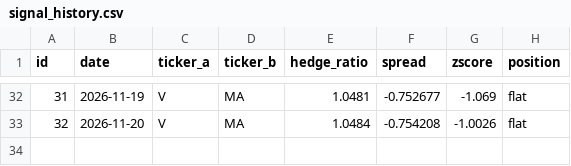
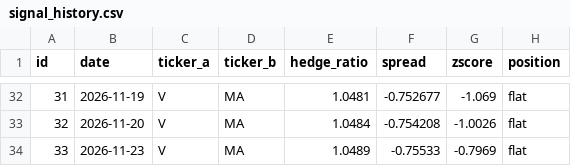
Before and after one commit to dev121-python/pairs-signal-monitor, a CSV file: signal_history.csv, drawn as a sheet; only a part is shown, gaps mark what is left out; the diff names each change by its address in the sheet, - before the commit and + after, or states it on an @@ line.

```diff
--- a/signal_history.csv
+++ b/signal_history.csv
+row 34: 33 | 2026-11-23 | V | MA | 1.0489 | -0.75533 | -0.7969 | flat
```
